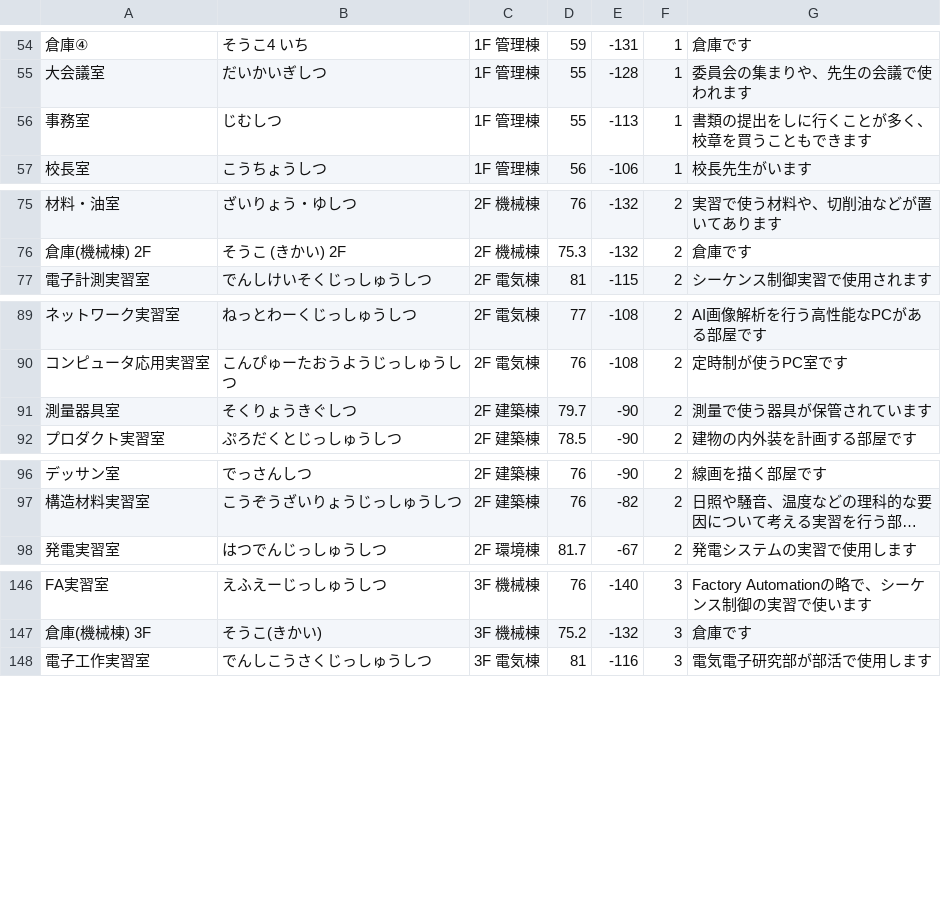
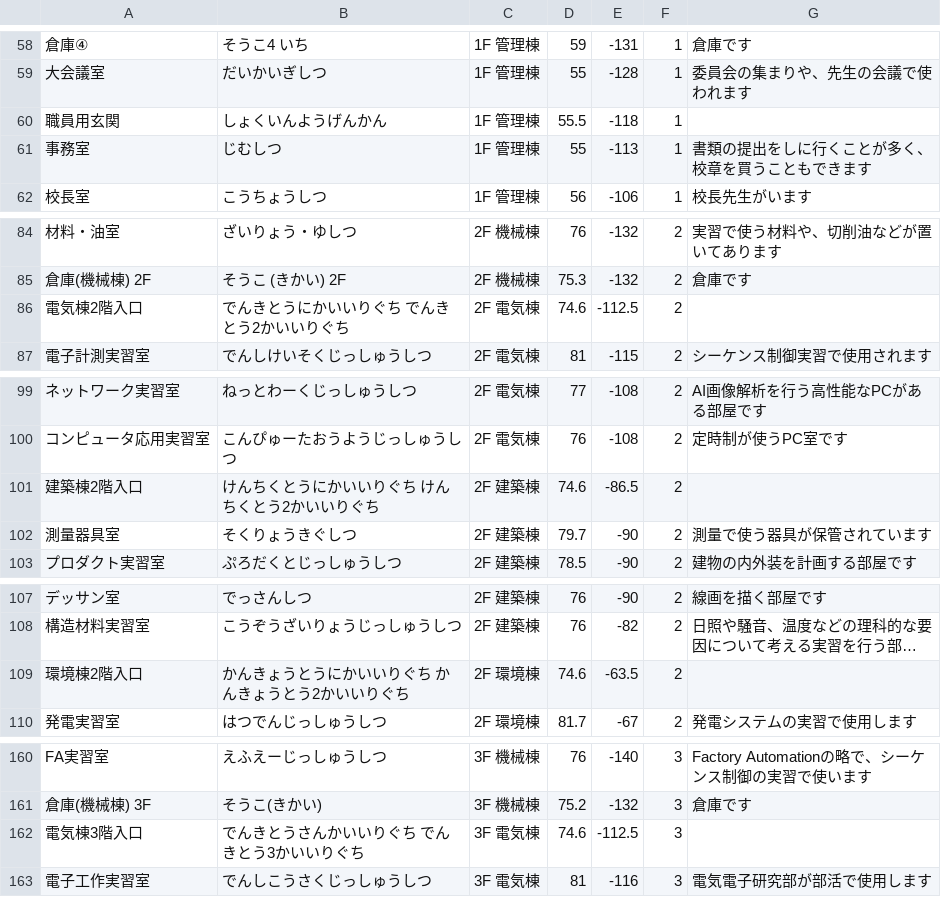
Before and after one commit to sikinami/ukapp_2, a CSV file: assets/classRoom.csv, drawn as a sheet; only a part is shown, gaps mark what is left out; long unchanged cells end in …; the diff covers the shown part only; the diff names each change by its address in the sheet, - before the commit and + after, or states it on an @@ line.

```diff
--- a/assets/classRoom.csv
+++ b/assets/classRoom.csv
+row 60: 職員用玄関 | しょくいんようげんかん | 1F 管理棟 | 55.5 | -118 | 1
+row 86: 電気棟2階入口 | でんきとうにかいいりぐち でんきとう2かいいりぐち | 2F 電気棟 | 74.6 | -112.5 | 2
+row 101: 建築棟2階入口 | けんちくとうにかいいりぐち けんちくとう2かいいりぐち | 2F 建築棟 | 74.6 | -86.5 | 2
+row 109: 環境棟2階入口 | かんきょうとうにかいいりぐち かんきょうとう2かいいりぐち | 2F 環境棟 | 74.6 | -63.5 | 2
+row 162: 電気棟3階入口 | でんきとうさんかいいりぐち でんきとう3かいいりぐち | 3F 電気棟 | 74.6 | -112.5 | 3
```
Also changed, not shown: 12 added rows and 1 edited cell elsewhere in this file.
